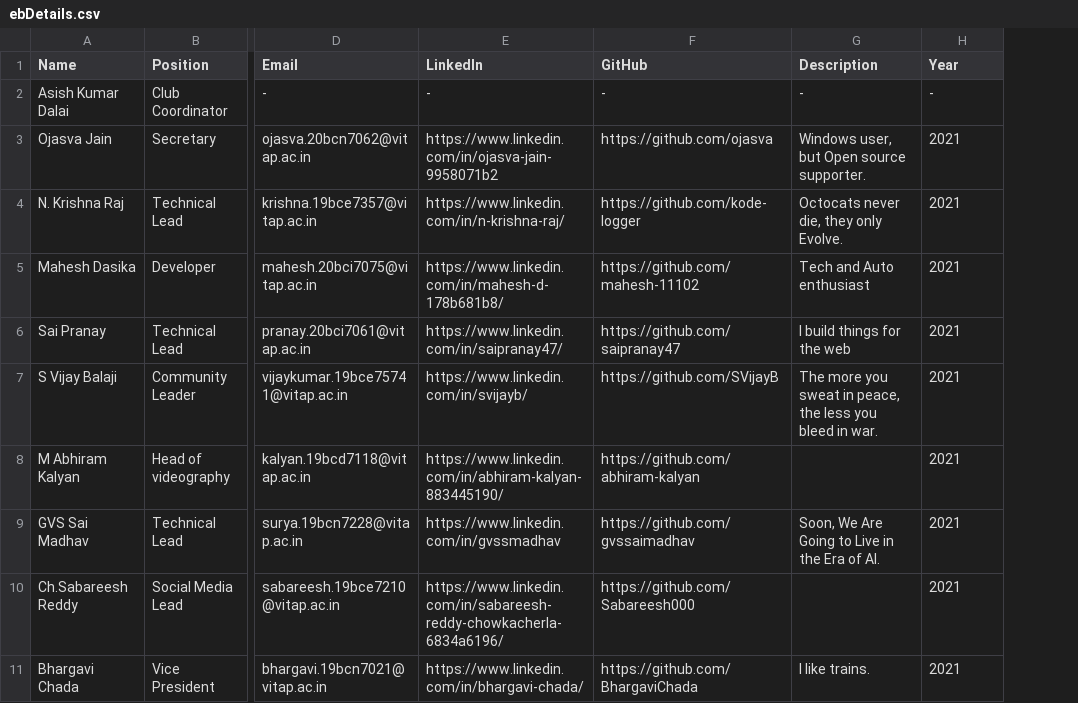
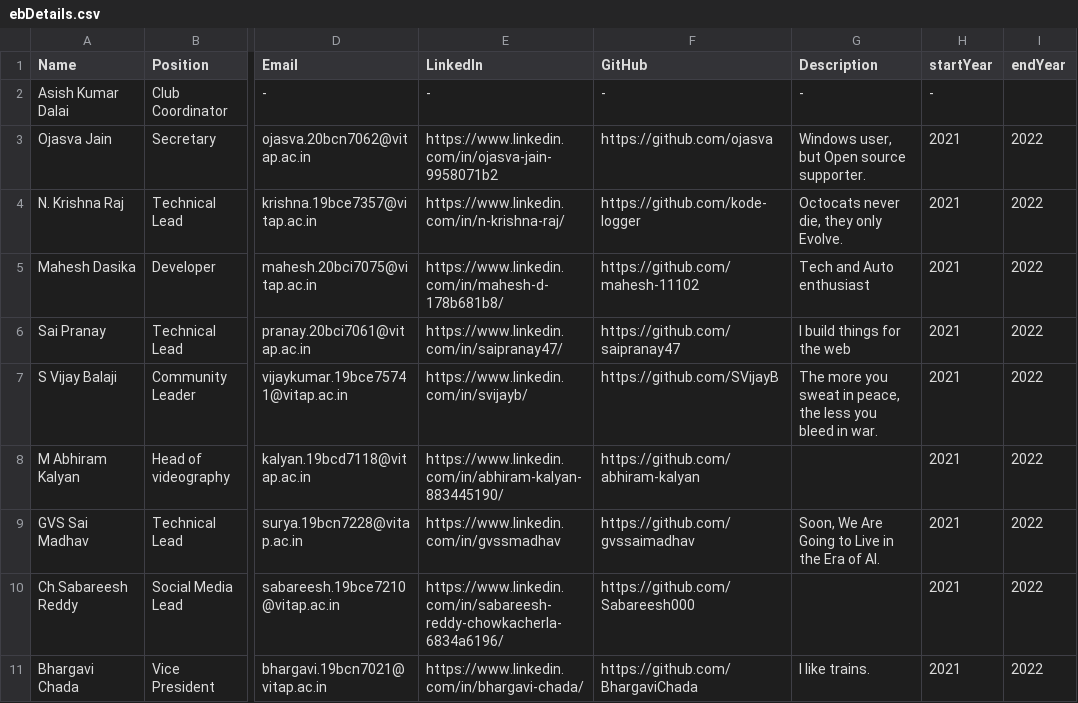
Before and after one commit to osc-vitap/OSC-API, a CSV file: examples/ebDetails.csv, drawn as a sheet; only a part is shown, gaps mark what is left out; the diff names each change by its address in the sheet, - before the commit and + after, or states it on an @@ line.

Commit message:
Setup base template for eb member details

```diff
--- a/examples/ebDetails.csv
+++ b/examples/ebDetails.csv
+column I (endYear), rows 3-11: all 2022
-H1: Year
+H1: startYear
```
Also changed, not shown: 4 other files.
